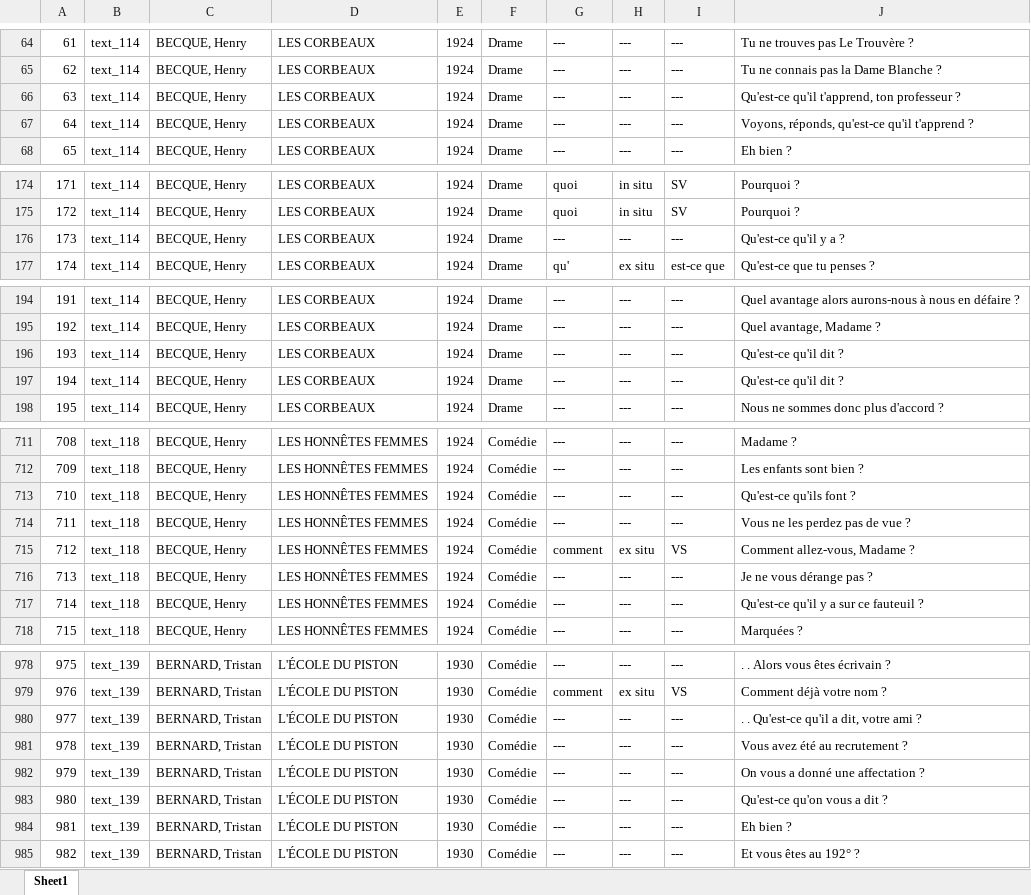
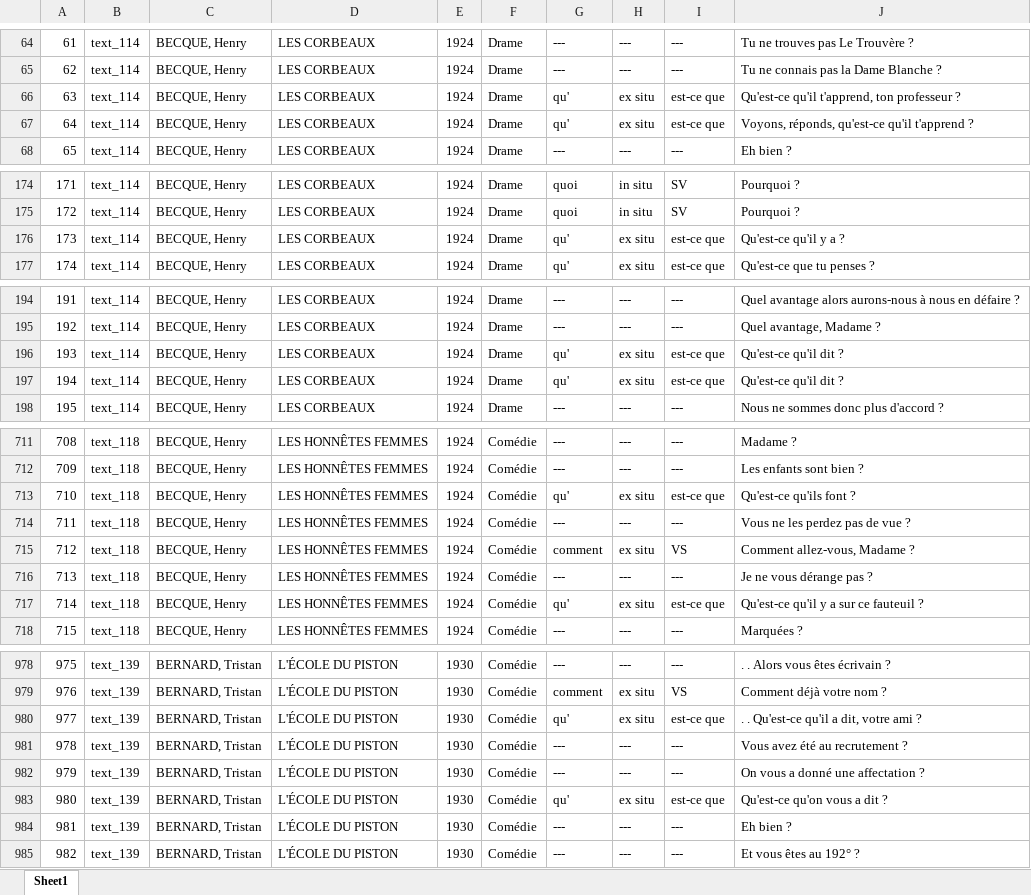
Before and after one commit to CaterinaBi/parameters-corpus-work, an Excel workbook: data/theatre/sorted/1900/data_1900_preclassified.xlsx, sheet Sheet1, drawn as a sheet; only a part is shown, gaps mark what is left out; values as stored, in another font and other column widths than the file's, no borders; the diff covers the shown part only; the diff names each change by its address in the sheet, - before the commit and + after, or states it on an @@ line.

```diff
--- a/data/theatre/sorted/1900/data_1900_preclassified.xlsx (sheet Sheet1)
+++ b/data/theatre/sorted/1900/data_1900_preclassified.xlsx (sheet Sheet1)
-G66:G67: ---
+G66:G67: qu'
-H66:H67: ---
+H66:H67: ex situ
-I66:I67: ---
+I66:I67: est-ce que
-G176: ---
+G176: qu'
-H176: ---
+H176: ex situ
-I176: ---
+I176: est-ce que
-G196:G197: ---
+G196:G197: qu'
-H196:H197: ---
+H196:H197: ex situ
-I196:I197: ---
+I196:I197: est-ce que
-G713: ---
+G713: qu'
-H713: ---
+H713: ex situ
-I713: ---
+I713: est-ce que
-G717: ---
+G717: qu'
-H717: ---
+H717: ex situ
-I717: ---
+I717: est-ce que
-G980: ---
+G980: qu'
-H980: ---
+H980: ex situ
-I980: ---
+I980: est-ce que
-G983: ---
+G983: qu'
-H983: ---
+H983: ex situ
-I983: ---
+I983: est-ce que
```
Also changed, not shown: 156 edited cells elsewhere in this sheet, 2 other files.
